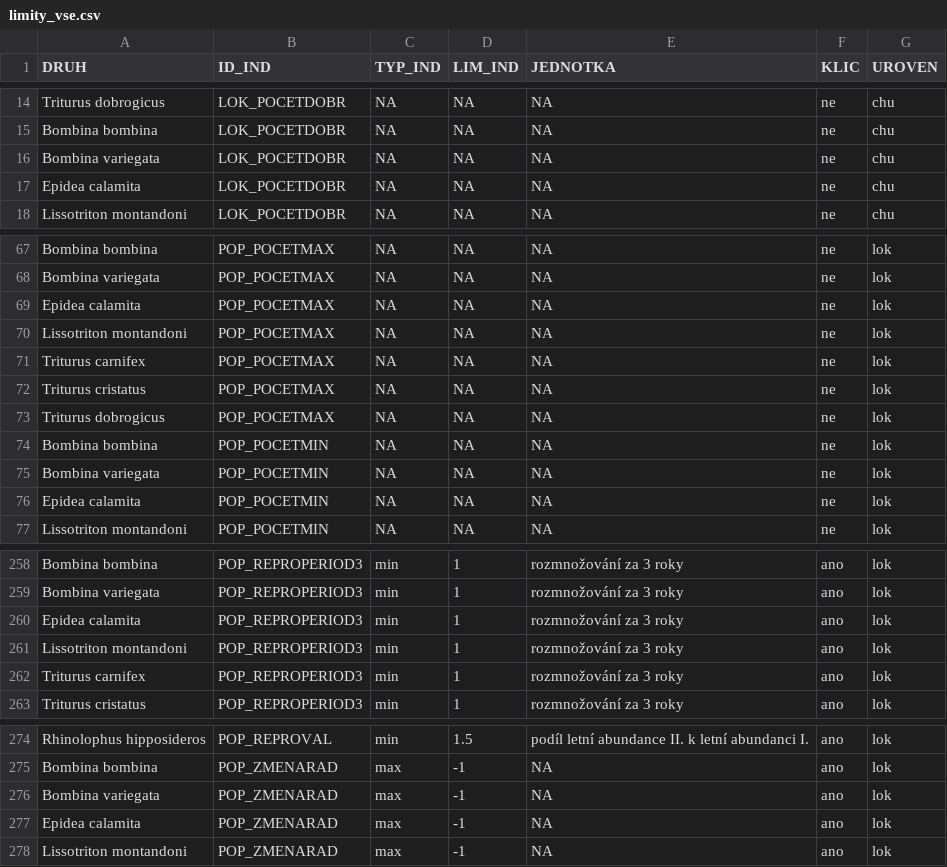
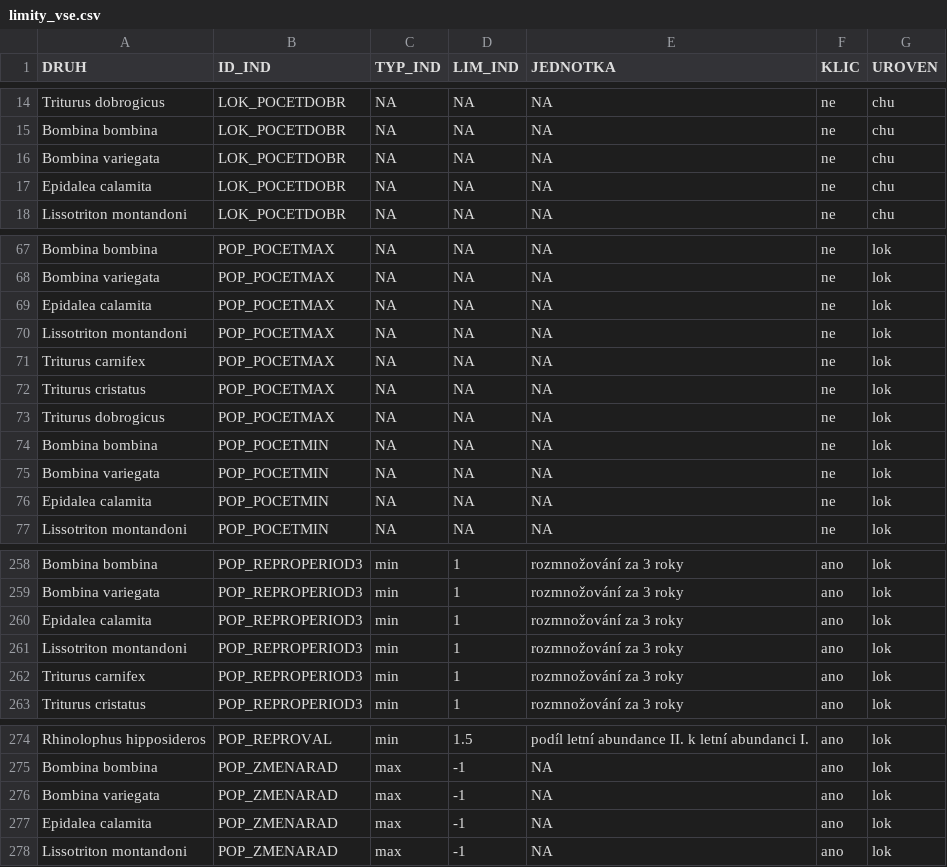
Before and after one commit to BiodivMonCZ/host_naturecz, a CSV file: Data/Input/limity_vse.csv, drawn as a sheet; only a part is shown, gaps mark what is left out; the diff covers the shown part only.

Commit message:
oprava nazvu Epidea -> Epidalea

```diff
--- a/Data/Input/limity_vse.csv
+++ b/Data/Input/limity_vse.csv
@@ -16,3 +16,3 @@ Bombina bombina,LOK_POCETDOBR,NA,NA,NA,ne,chu
 Bombina variegata,LOK_POCETDOBR,NA,NA,NA,ne,chu
-Epidea calamita,LOK_POCETDOBR,NA,NA,NA,ne,chu
+Epidalea calamita,LOK_POCETDOBR,NA,NA,NA,ne,chu
 Lissotriton montandoni,LOK_POCETDOBR,NA,NA,NA,ne,chu
@@ -68,3 +68,3 @@ Bombina bombina,POP_POCETMAX,NA,NA,NA,ne,lok
 Bombina variegata,POP_POCETMAX,NA,NA,NA,ne,lok
-Epidea calamita,POP_POCETMAX,NA,NA,NA,ne,lok
+Epidalea calamita,POP_POCETMAX,NA,NA,NA,ne,lok
 Lissotriton montandoni,POP_POCETMAX,NA,NA,NA,ne,lok
@@ -75,3 +75,3 @@ Bombina bombina,POP_POCETMIN,NA,NA,NA,ne,lok
 Bombina variegata,POP_POCETMIN,NA,NA,NA,ne,lok
-Epidea calamita,POP_POCETMIN,NA,NA,NA,ne,lok
+Epidalea calamita,POP_POCETMIN,NA,NA,NA,ne,lok
 Lissotriton montandoni,POP_POCETMIN,NA,NA,NA,ne,lok
@@ -259,3 +259,3 @@ Bombina bombina,POP_REPROPERIOD3,min,1,rozmnožování za 3 roky,ano,lok
 Bombina variegata,POP_REPROPERIOD3,min,1,rozmnožování za 3 roky,ano,lok
-Epidea calamita,POP_REPROPERIOD3,min,1,rozmnožování za 3 roky,ano,lok
+Epidalea calamita,POP_REPROPERIOD3,min,1,rozmnožování za 3 roky,ano,lok
 Lissotriton montandoni,POP_REPROPERIOD3,min,1,rozmnožování za 3 roky,ano,lok
@@ -276,3 +276,3 @@ Bombina bombina,POP_ZMENARAD,max,-1,NA,ano,lok
 Bombina variegata,POP_ZMENARAD,max,-1,NA,ano,lok
-Epidea calamita,POP_ZMENARAD,max,-1,NA,ano,lok
+Epidalea calamita,POP_ZMENARAD,max,-1,NA,ano,lok
 Lissotriton montandoni,POP_ZMENARAD,max,-1,NA,ano,lok
```
Also changed, not shown: 21 edited cells elsewhere in this file.
